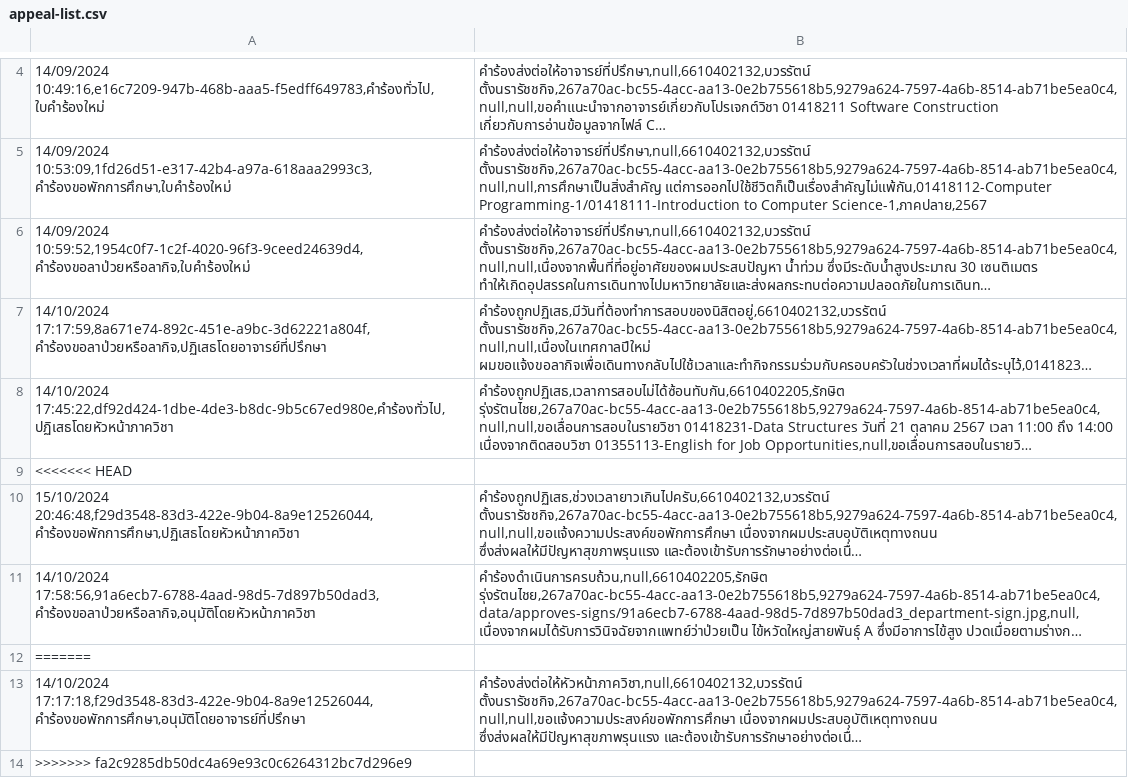
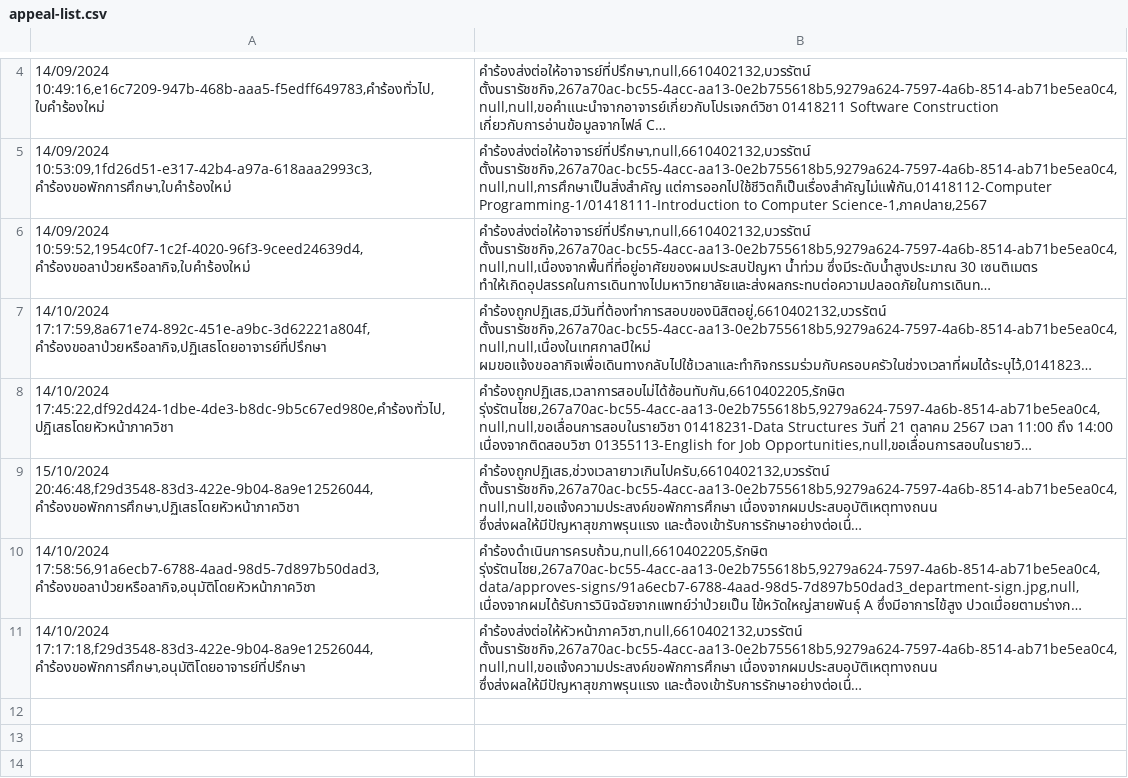
Before and after one commit to thg1rb/my-appeal, a CSV file: data/appeal-list.csv, drawn as a sheet; only a part is shown, gaps mark what is left out; long unchanged cells end in …; the diff names each change by its address in the sheet, - before the commit and + after, or states it on an @@ line.

```diff
--- a/data/appeal-list.csv
+++ b/data/appeal-list.csv
-row 9: <<<<<<< HEAD
-row 12: =======
-row 14: >>>>>>> fa2c9285db50dc4a69e93c0c6264312bc7d296e9
```
Also changed, not shown: data/modify-date.csv, data/users/departmentStaff.csv, 1 other file.
